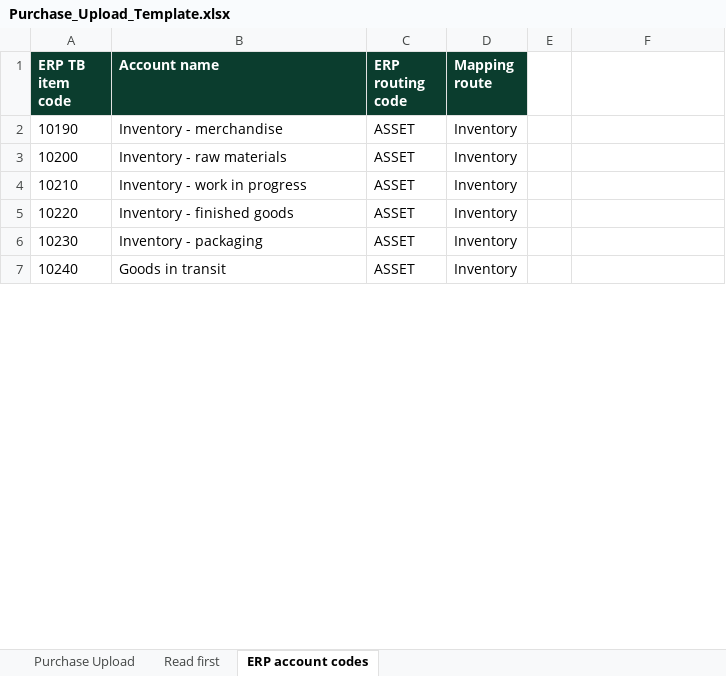
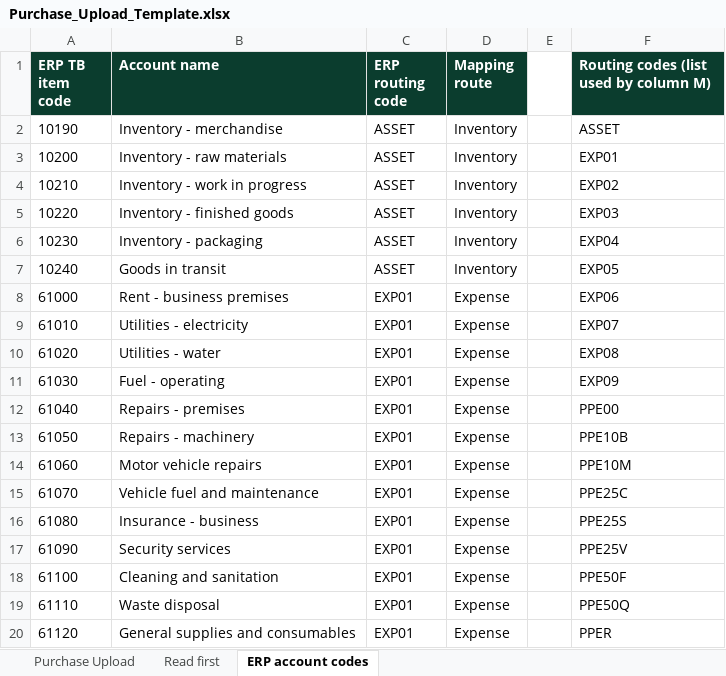
Before and after one commit to cpaalarcon-ux/PCL-CRM, an Excel workbook: Purchase_Upload_Template.xlsx, sheet ERP account codes, drawn as a sheet; only a part is shown; values as stored, in another font and other column widths than the file's, no borders; the diff covers the shown part only; the diff names each change by its address in the sheet, - before the commit and + after, or states it on an @@ line.

```diff
--- a/Purchase_Upload_Template.xlsx (sheet ERP account codes)
+++ b/Purchase_Upload_Template.xlsx (sheet ERP account codes)
-F1: (empty)
+F1: Routing codes (list used by column M)
-F1 fill: none
+F1 fill: #0B3D2E
-F2: (empty)
+F2: ASSET
-F3: (empty)
+F3: EXP01
-F4: (empty)
+F4: EXP02
-F5: (empty)
+F5: EXP03
-F6: (empty)
+F6: EXP04
-F7: (empty)
+F7: EXP05
+row 8: 61000 | Rent - business premises | EXP01 | Expense |  | EXP06
+row 9: 61010 | Utilities - electricity | EXP01 | Expense |  | EXP07
+row 10: 61020 | Utilities - water | EXP01 | Expense |  | EXP08
+row 11: 61030 | Fuel - operating | EXP01 | Expense |  | EXP09
+row 12: 61040 | Repairs - premises | EXP01 | Expense |  | PPE00
+row 13: 61050 | Repairs - machinery | EXP01 | Expense |  | PPE10B
+row 14: 61060 | Motor vehicle repairs | EXP01 | Expense |  | PPE10M
+row 15: 61070 | Vehicle fuel and maintenance | EXP01 | Expense |  | PPE25C
+row 16: 61080 | Insurance - business | EXP01 | Expense |  | PPE25S
+row 17: 61090 | Security services | EXP01 | Expense |  | PPE25V
+row 18: 61100 | Cleaning and sanitation | EXP01 | Expense |  | PPE50F
+row 19: 61110 | Waste disposal | EXP01 | Expense |  | PPE50Q
+row 20: 61120 | General supplies and consumables | EXP01 | Expense |  | PPER
```
Also changed, not shown: 1 added row, 14 removed rows and 118 moved rows elsewhere in this sheet, sheet Read first, 36 other files.
